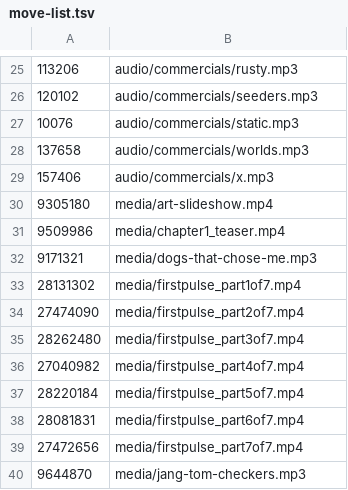
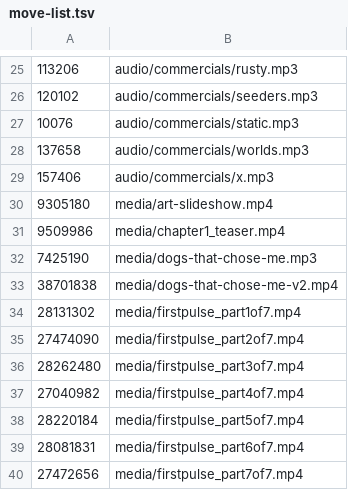
Before and after one commit to jasoncollierbooks/jason-collier-books, a TSV file: cloudflare-media/move-list.tsv, drawn as a sheet; only a part is shown, gaps mark what is left out; the shorter side is filled out with more unchanged rows.

```diff
--- a/cloudflare-media/move-list.tsv
+++ b/cloudflare-media/move-list.tsv
@@ -31,3 +31,4 @@
 9509986	media/chapter1_teaser.mp4
-9171321	media/dogs-that-chose-me.mp3
+7425190	media/dogs-that-chose-me.mp3
+38701838	media/dogs-that-chose-me-v2.mp4
 28131302	media/firstpulse_part1of7.mp4
```
Also changed, not shown: 11 other files.
